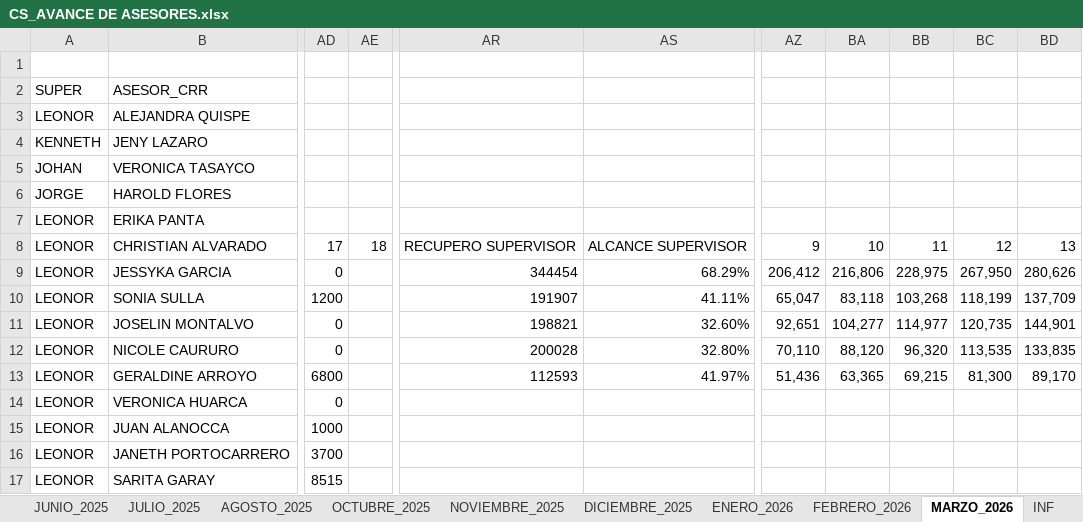
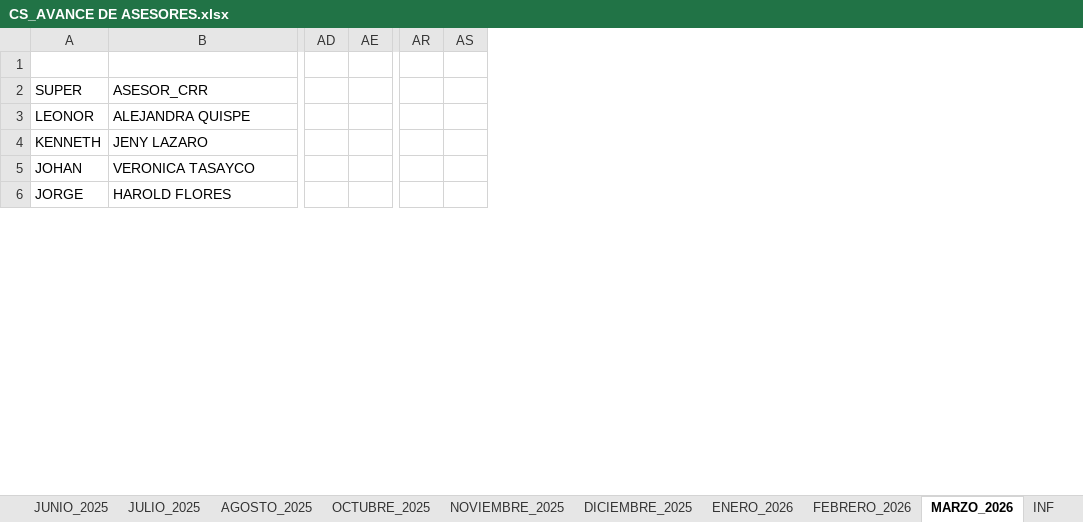
Before and after one commit to jvasquez98/Ranking, an Excel workbook: CS_AVANCE DE ASESORES.xlsx, sheet MARZO_2026, drawn as a sheet; only a part is shown, gaps mark what is left out; values as stored, in another font and other column widths than the file's, no cell formats; conditional formats and table styles not drawn; removed rows and columns are numbered as before the commit, all else as after; rows hold the shown columns only; the diff covers the shown part only; the diff names each change by its address in the sheet, - before the commit and + after, or states it on an @@ line.

```diff
--- a/CS_AVANCE DE ASESORES.xlsx (sheet MARZO_2026)
+++ b/CS_AVANCE DE ASESORES.xlsx (sheet MARZO_2026)
-column AE, empty
+column AE, empty
-column AR, empty
-column AS, empty
+column AR, empty
+column AS, empty
@@ column AZ hidden, empty @@
@@ column BA hidden, empty @@
@@ column BB hidden, empty @@
@@ column BC hidden, empty @@
@@ column BD hidden, empty @@
-row 7: LEONOR | ERIKA PANTA
-row 8: LEONOR | CHRISTIAN ALVARADO | 17 | 18 | RECUPERO SUPERVISOR | ALCANCE SUPERVISOR | 9 | 10 | 11 | 12 | 13
-row 9: LEONOR | JESSYKA GARCIA | 0 |  | 344454 | 68.29% | 206,412 | 216,806 | 228,975 | 267,950 | 280,626
-row 10: LEONOR | SONIA SULLA | 1200 |  | 191907 | 41.11% | 65,047 | 83,118 | 103,268 | 118,199 | 137,709
-row 11: LEONOR | JOSELIN MONTALVO | 0 |  | 198821 | 32.60% | 92,651 | 104,277 | 114,977 | 120,735 | 144,901
-row 12: LEONOR | NICOLE CAURURO | 0 |  | 200028 | 32.80% | 70,110 | 88,120 | 96,320 | 113,535 | 133,835
-row 13: LEONOR | GERALDINE ARROYO | 6800 |  | 112593 | 41.97% | 51,436 | 63,365 | 69,215 | 81,300 | 89,170
-row 14: LEONOR | VERONICA HUARCA | 0
-row 15: LEONOR | JUAN ALANOCCA | 1000
-row 16: LEONOR | JANETH PORTOCARRERO | 3700
-row 17: LEONOR | SARITA GARAY | 8515
```
Also changed, not shown: 29 added rows, 18 removed rows and 347 edited cells elsewhere in this sheet, cell formats, formulas that keep their value, hidden cells, CS_MARCACIONES_ORCRIST.xlsx, 2 other files.
